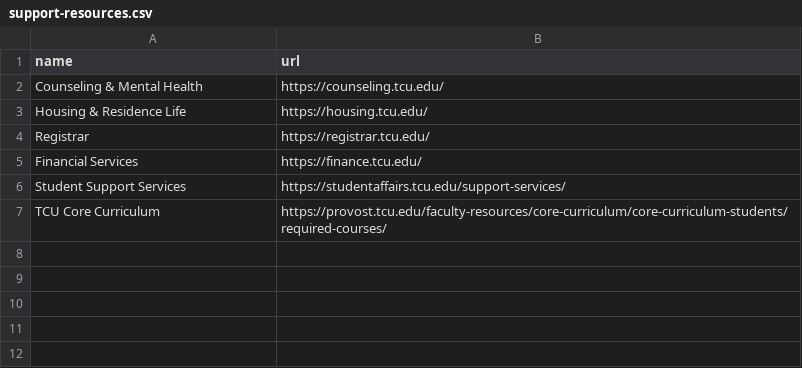
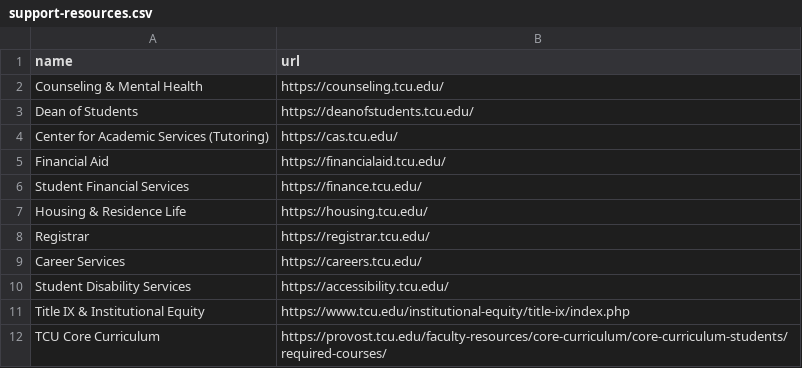
Before and after one commit to TCU-DCDA/chat-ran-bot, a CSV file: functions/support-resources.csv, drawn as a sheet; removed rows and columns are numbered as before the commit, all else as after; the diff names each change by its address in the sheet, - before the commit and + after, or states it on an @@ line.

```diff
--- a/functions/support-resources.csv
+++ b/functions/support-resources.csv
+row 3: Dean of Students | https://deanofstudents.tcu.edu/
+row 4: Center for Academic Services (Tutoring) | https://cas.tcu.edu/
+row 5: Financial Aid | https://financialaid.tcu.edu/
+row 6: Student Financial Services | https://finance.tcu.edu/
-row 5: Financial Services | https://finance.tcu.edu/
-row 6: Student Support Services | https://studentaffairs.tcu.edu/support-services/
+row 9: Career Services | https://careers.tcu.edu/
+row 10: Student Disability Services | https://accessibility.tcu.edu/
+row 11: Title IX & Institutional Equity | https://www.tcu.edu/institutional-equity/title-ix/index.php
```
Also changed, not shown: 5 other files.
